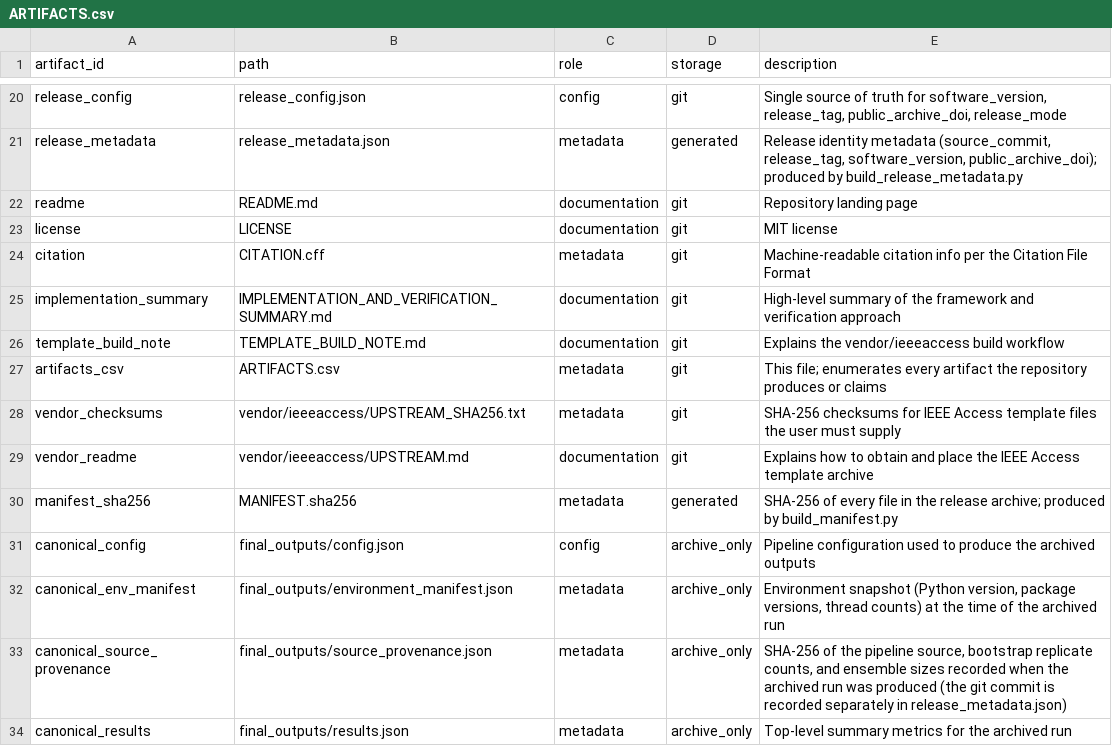
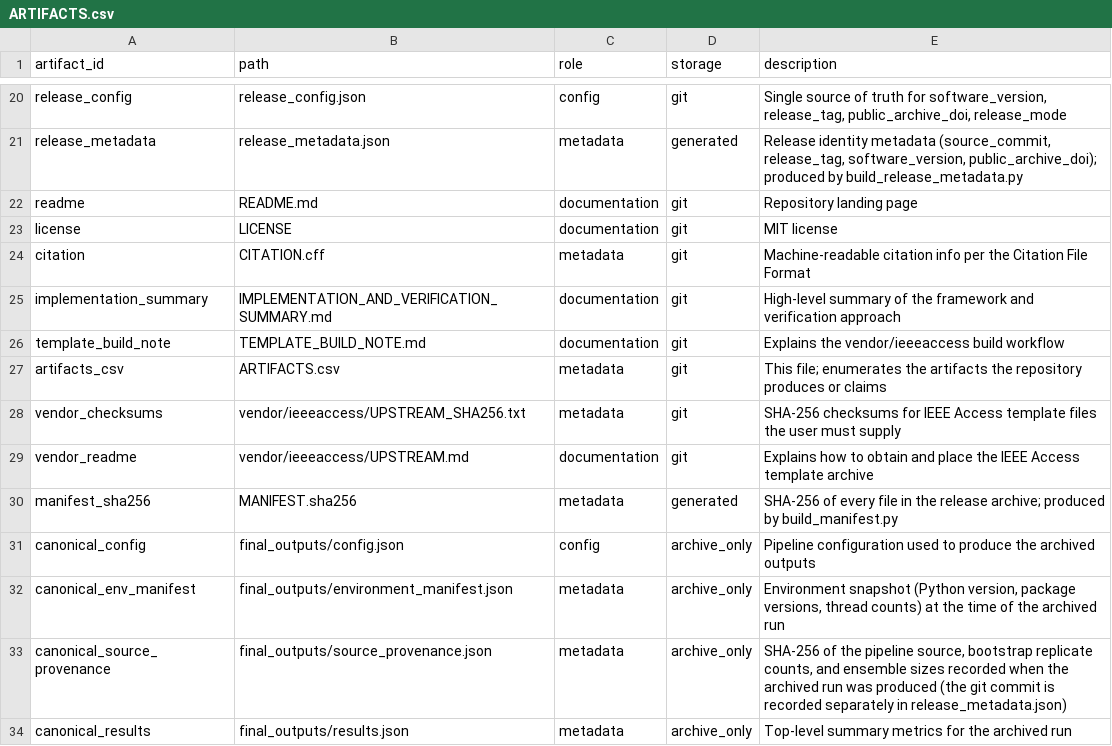
Before and after one commit to RishiNagaJasti/crohns-hmm-flare-prediction, a CSV file: ARTIFACTS.csv, drawn as a sheet; only a part is shown, gaps mark what is left out; the diff covers the shown part only.

```diff
--- a/ARTIFACTS.csv
+++ b/ARTIFACTS.csv
@@ -26,3 +26,3 @@ implementation_summary,IMPLEMENTATION_AND_VERIFICATION_SUMMARY.md,documentation,
 template_build_note,TEMPLATE_BUILD_NOTE.md,documentation,git,Explains the vendor/ieeeaccess build workflow
-artifacts_csv,ARTIFACTS.csv,metadata,git,This file; enumerates every artifact the repository produces or claims
+artifacts_csv,ARTIFACTS.csv,metadata,git,This file; enumerates the artifacts the repository produces or claims
 vendor_checksums,vendor/ieeeaccess/UPSTREAM_SHA256.txt,metadata,git,SHA-256 checksums for IEEE Access template files the user must supply
```
Also changed, not shown: 1 added row and 10 edited cells elsewhere in this file, 11 other files.
